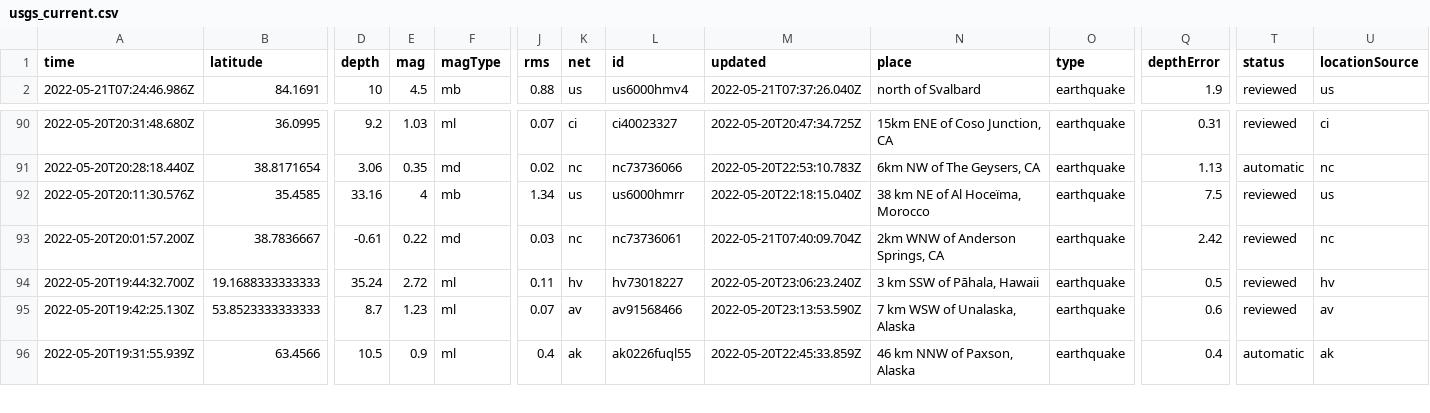
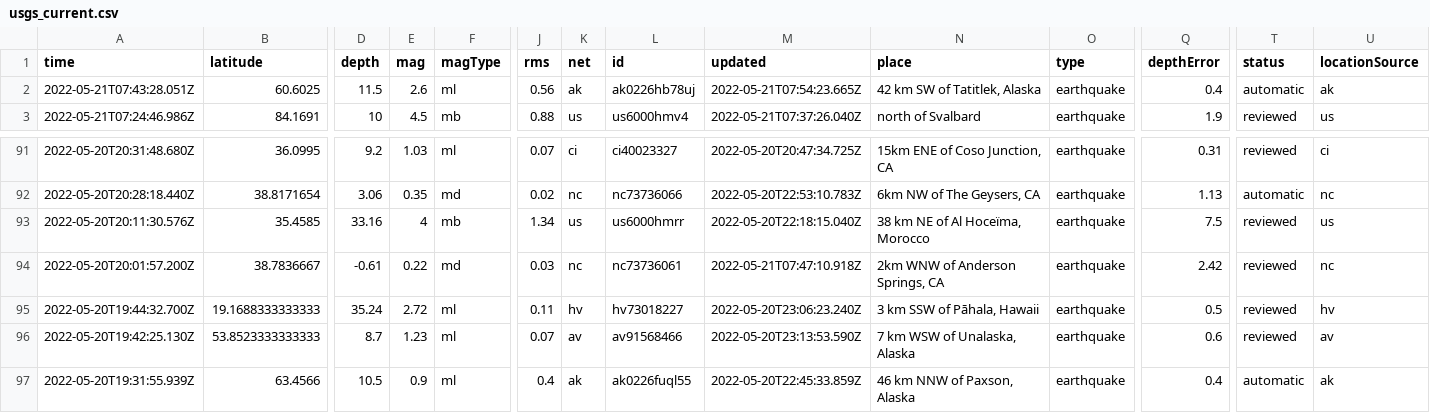
Before and after one commit to lalers/my-data-robot, a CSV file: usgs_current.csv, drawn as a sheet; only a part is shown, gaps mark what is left out; addresses are those after the commit; rows hold the shown columns only; the diff names each change by its address in the sheet, - before the commit and + after, or states it on an @@ line.

```diff
--- a/usgs_current.csv
+++ b/usgs_current.csv
+row 2: 2022-05-21T07:43:28.051Z | 60.6025 | 11.5 | 2.6 | ml | 0.56 | ak | ak0226hb78uj | 2022-05-21T07:54:23.665Z | 42 km SW of Tatitlek, Alaska | earthquake | 0.4 | automatic | ak
-M94 (updated): 2022-05-21T07:40:09.704Z
+M94 (updated): 2022-05-21T07:47:10.918Z
```
